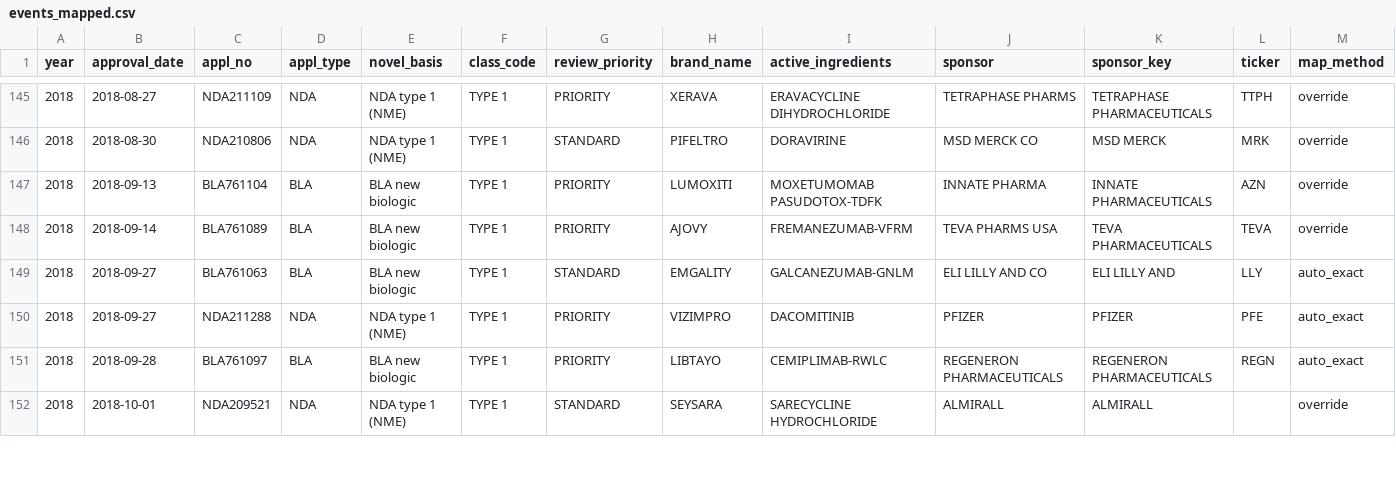
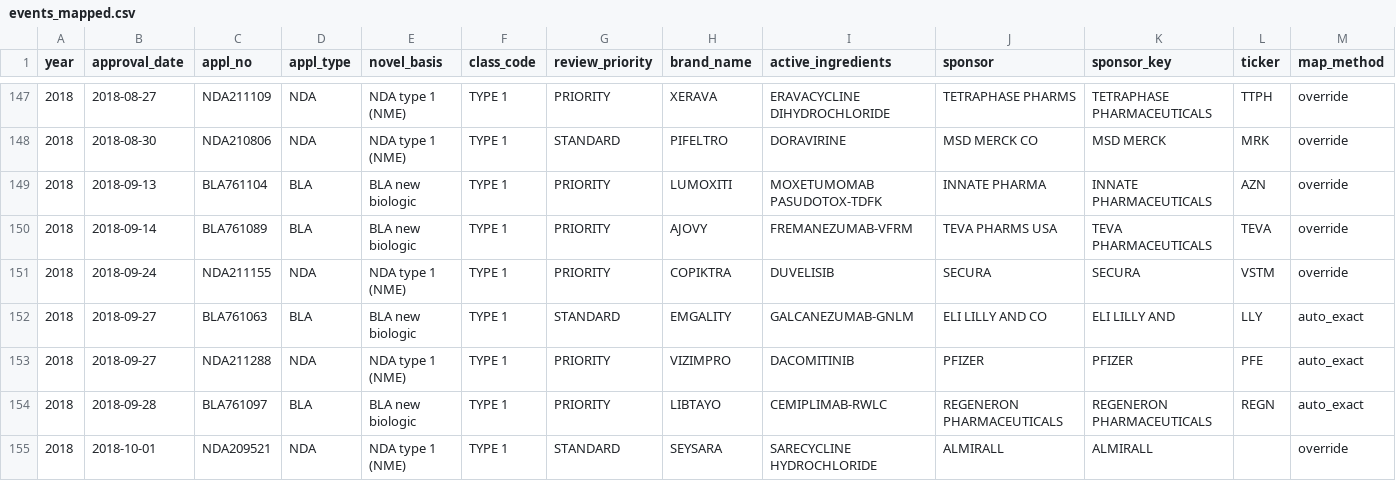
Before and after one commit to lukahere007/biotech-fda-event-study, a CSV file: data/events_mapped.csv, drawn as a sheet; only a part is shown, gaps mark what is left out; rows hold the shown columns only; the diff covers the shown part only; the diff names each change by its address in the sheet, - before the commit and + after, or states it on an @@ line.

```diff
--- a/data/events_mapped.csv
+++ b/data/events_mapped.csv
+row 151: 2018 | 2018-09-24 | NDA211155 | NDA | NDA type 1 (NME) | TYPE 1 | PRIORITY | COPIKTRA | DUVELISIB | SECURA | SECURA | VSTM | override
```
Also changed, not shown: 3 added rows and 12 edited cells elsewhere in this file, data/interim/sponsor_review.csv, data/sponsor_ticker_map.csv, 3 other files.
